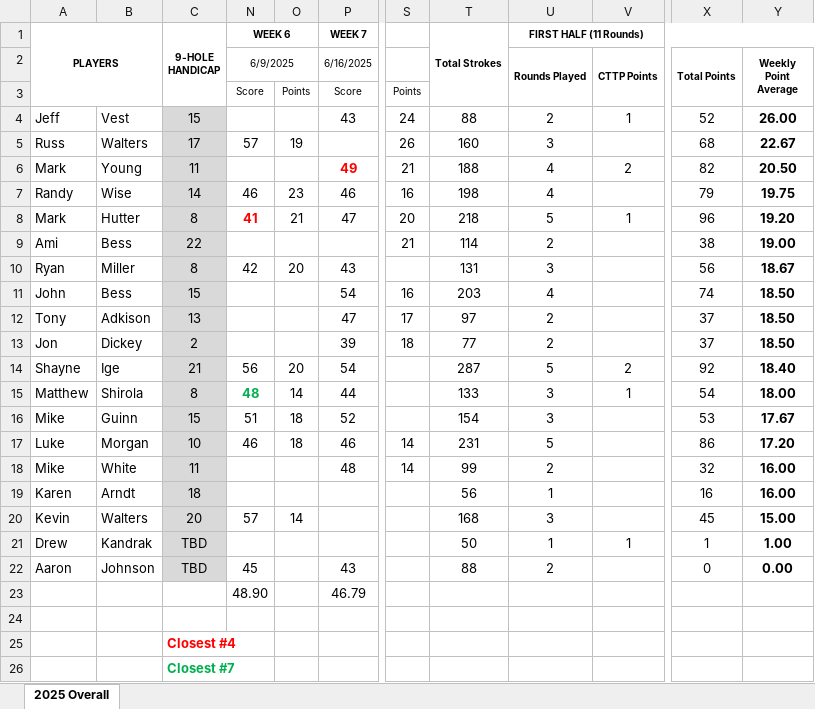
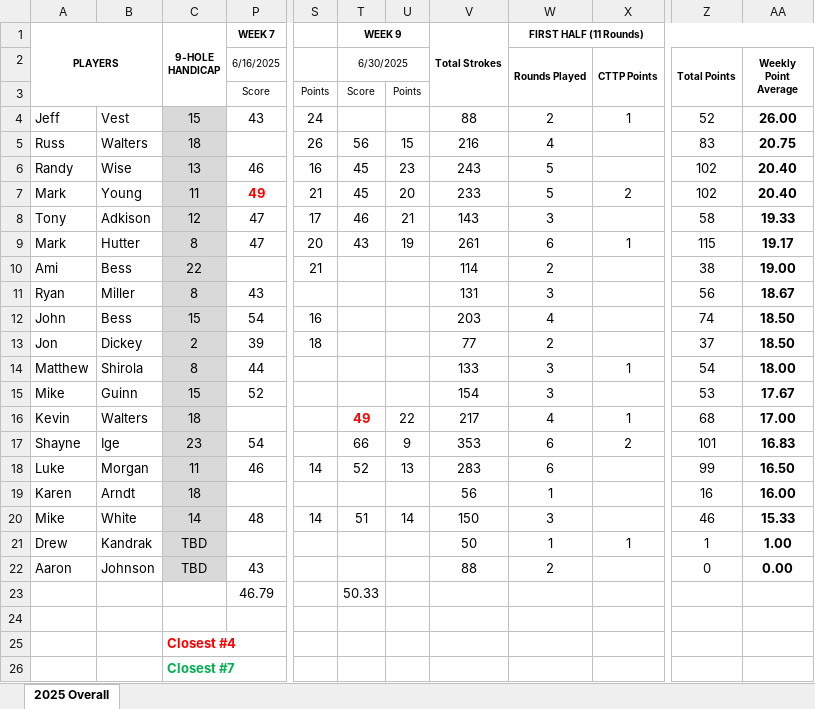
Before and after one commit to mthutter/golf-league-manager, an Excel workbook: public/results/2025/2025 Overall Standings.xlsx, sheet 2025 Overall, drawn as a sheet; only a part is shown, gaps mark what is left out; values as stored, in another font and other column widths than the file's, no borders; removed rows and columns are numbered as before the commit, all else as after; rows hold the shown columns only; the diff names each change by its address in the sheet, - before the commit and + after, or states it on an @@ line.

Commit message:
070325 - updated scores and skins from 6/30.  cleared tee times table

```diff
--- a/public/results/2025/2025 Overall Standings.xlsx (sheet 2025 Overall)
+++ b/public/results/2025/2025 Overall Standings.xlsx (sheet 2025 Overall)
@@ column N (6/9/2025) hidden, row 1: WEEK 6; rows 3-5: Score |  | 57; rows 8-10: 41 |  | 42; rows 15-17: 48 | 51 | 46; rows 22-23: 45 | 48.90 @@
@@ column O hidden, rows 3-5: Points |  | 19; rows 8-10: 21 |  | 20; rows 15-17: 14 | 18 | 18 @@
+column T (6/30/2025), row 1: WEEK 9; rows 3-5: Score |  | 56; row 7: 45; row 9: 43; row 18: 52; row 23: 50.33
+column U, rows 3-5: Points |  | 15; row 7: 20; row 9: 19; row 18: 13
-C5: 17
+C5: 18
-V5: 160
+V5: 216
-W5 (Rounds Played): 3
+W5 (Rounds Played): 4
-Z5 (Total Points): 68
+Z5 (Total Points): 83
-AA5 (Weekly Point Average): 22.67
+AA5 (Weekly Point Average): 20.75
+row 6: Randy | Wise | 13 | 46 | 16 | 45 | 23 | 243 | 5 |  | 102 | 20.40
-V7: 188
+V7: 233
-W7 (Rounds Played): 4
+W7 (Rounds Played): 5
-Z7 (Total Points): 82
+Z7 (Total Points): 102
-AA7 (Weekly Point Average): 20.50
+AA7 (Weekly Point Average): 20.40
-row 7: Randy | Wise | 14 | 46 | 23 | 46 | 16 | 198 | 4 |  | 79 | 19.75
+row 8: Tony | Adkison | 12 | 47 | 17 | 46 | 21 | 143 | 3 |  | 58 | 19.33
-V9: 218
+V9: 261
-W9 (Rounds Played): 5
+W9 (Rounds Played): 6
-Z9 (Total Points): 96
+Z9 (Total Points): 115
-AA9 (Weekly Point Average): 19.20
+AA9 (Weekly Point Average): 19.17
-row 12: Tony | Adkison | 13 |  |  | 47 | 17 | 97 | 2 |  | 37 | 18.50
-row 14: Shayne | Ige | 21 | 56 | 20 | 54 |  | 287 | 5 | 2 | 92 | 18.40
+row 16: Kevin | Walters | 18 |  |  | 49 | 22 | 217 | 4 | 1 | 68 | 17.00
+row 17: Shayne | Ige | 23 | 54 |  | 66 | 9 | 353 | 6 | 2 | 101 | 16.83
-C18: 10
+C18: 11
-V18: 231
+V18: 283
-W18 (Rounds Played): 5
+W18 (Rounds Played): 6
-Z18 (Total Points): 86
+Z18 (Total Points): 99
-AA18 (Weekly Point Average): 17.20
+AA18 (Weekly Point Average): 16.50
-row 18: Mike | White | 11 |  |  | 48 | 14 | 99 | 2 |  | 32 | 16.00
-row 20: Kevin | Walters | 20 | 57 | 14 |  |  | 168 | 3 |  | 45 | 15.00
+row 20: Mike | White | 14 | 48 | 14 | 51 | 14 | 150 | 3 |  | 46 | 15.33
```
Also changed, not shown: formulas that keep their value, 12 other files.
